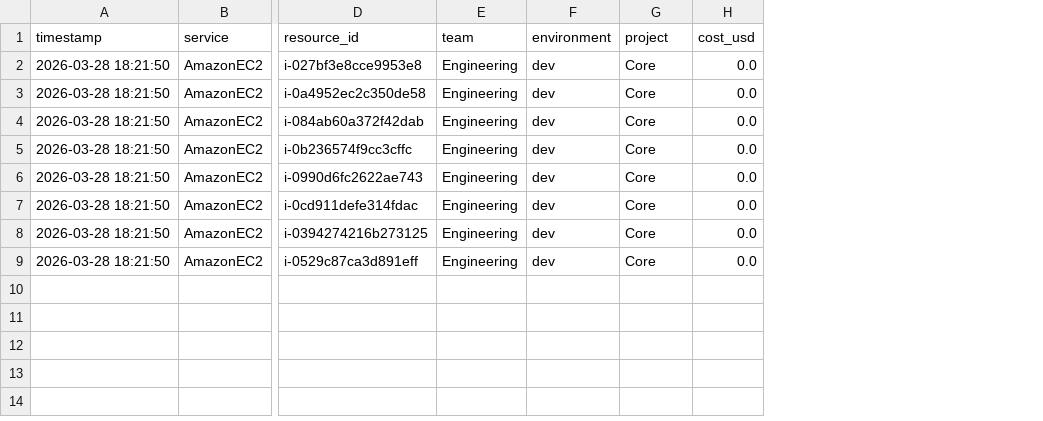
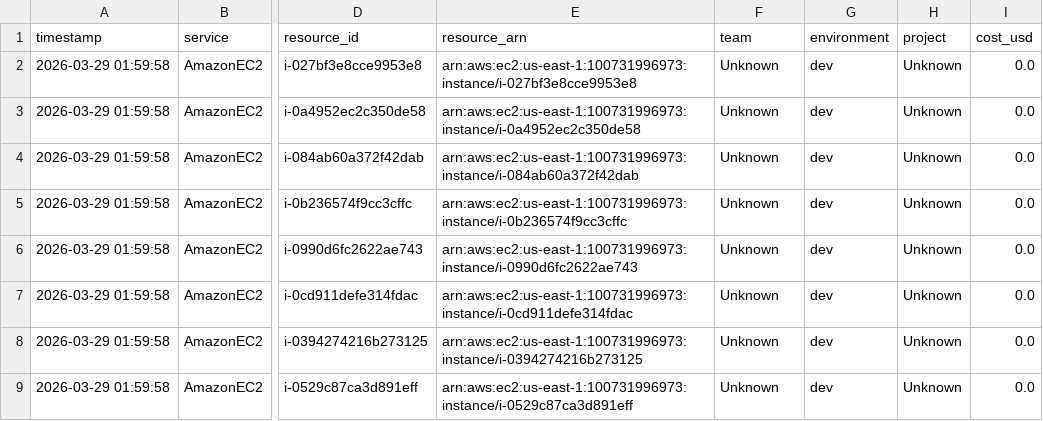
Before and after one commit to Shaurya-34/Copium, a CSV file: ml/detected_anomalies.csv, drawn as a sheet; only a part is shown, gaps mark what is left out; addresses are those after the commit; the diff names each change by its address in the sheet, - before the commit and + after, or states it on an @@ line.

Commit message:
chore: Clean up legacy mock scripts and update anomalies data with live audit results.

```diff
--- a/ml/detected_anomalies.csv
+++ b/ml/detected_anomalies.csv
+column E (resource_arn), rows 2-9: arn:aws:ec2:us-east-1:100731996973:instance/i-027bf3e8cce9953e8 | arn:aws:ec2:us-east-1:100731996973:instance/i-0a4952ec2c350de58 | arn:aws:ec2:us-east-1:100731996973:instance/i-084ab60a372f42dab | arn:aws:ec2:us-east-1:100731996973:instance/i-0b236574f9cc3cffc | arn:aws:ec2:us-east-1:100731996973:instance/i-0990d6fc2622ae743 | arn:aws:ec2:us-east-1:100731996973:instance/i-0cd911defe314fdac | arn:aws:ec2:us-east-1:100731996973:instance/i-0394274216b273125 | arn:aws:ec2:us-east-1:100731996973:instance/i-0529c87ca3d891eff
-A2:A9 (timestamp): 2026-03-28 18:21:50
+A2:A9 (timestamp): 2026-03-29 01:59:58
-F2:F9 (team): Engineering
+F2:F9 (team): Unknown
-H2:H9 (project): Core
+H2:H9 (project): Unknown
```
Also changed, not shown: 8 other files.
